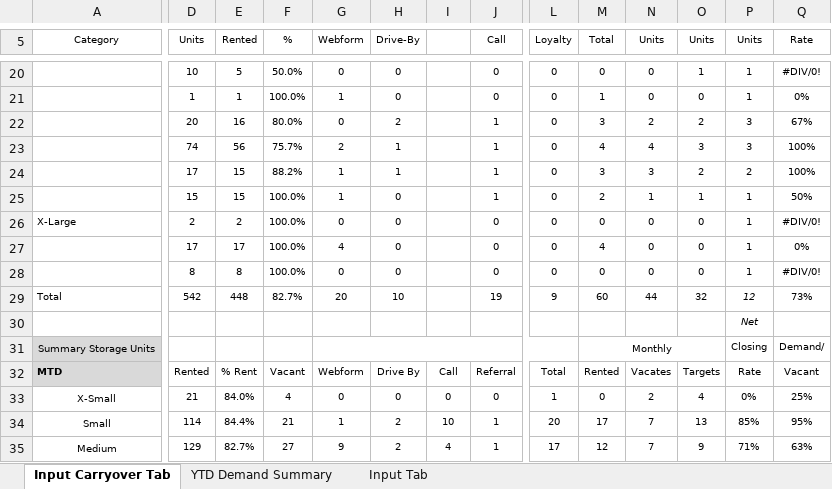
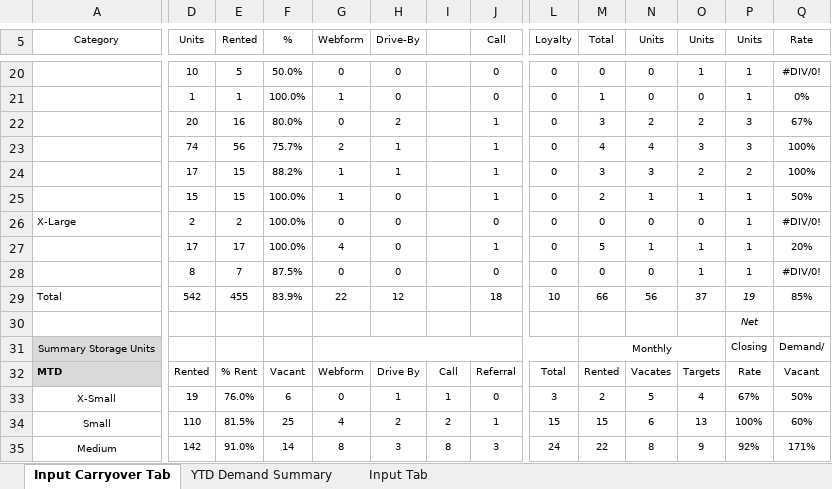
Before and after one commit to XcovertX/Customer-Demand-Reporter, an Excel workbook: datafiles/21-11 Demand Sheet Puyallup.xlsx, sheet Input Carryover Tab, drawn as a sheet; only a part is shown, gaps mark what is left out; values as stored, in another font and other column widths than the file's, no borders; removed rows and columns are numbered as before the commit, all else as after; rows hold the shown columns only; the diff covers the shown part only; the diff names each change by its address in the sheet, - before the commit and + after, or states it on an @@ line.

```diff
--- a/datafiles/21-11 Demand Sheet Puyallup.xlsx (sheet Input Carryover Tab)
+++ b/datafiles/21-11 Demand Sheet Puyallup.xlsx (sheet Input Carryover Tab)
-J27 (Call): 0
+J27 (Call): 1
-M27 (Total): 4
+M27 (Total): 5
-N27 (Units): 0
+N27 (Units): 1
-O27:O28 (Units): 0
+O27:O28 (Units): 1
-Q27 (Rate): 0%
+Q27 (Rate): 20%
-E28 (Rented): 8
+E28 (Rented): 7
-F28 (%): 100.0%
+F28 (%): 87.5%
-row 29: Total | 542 | 448 | 82.7% | 20 | 10 |  | 19 | 9 | 60 | 44 | 32 | 12 | 73%
+row 29: Total | 542 | 455 | 83.9% | 22 | 12 |  | 18 | 10 | 66 | 56 | 37 | 19 | 85%
-D33 (Units): 21
+D33 (Units): 19
-E33 (Rented): 84.0%
+E33 (Rented): 76.0%
-F33 (%): 4
+F33 (%): 6
-H33 (Drive-By): 0
+H33 (Drive-By): 1
-I33: 0
+I33: 1
-L33 (Loyalty): 1
+L33 (Loyalty): 3
-M33 (Total): 0
+M33 (Total): 2
-N33 (Units): 2
+N33 (Units): 5
-P33 (Units): 0%
+P33 (Units): 67%
-Q33 (Rate): 25%
+Q33 (Rate): 50%
-D34 (Units): 114
+D34 (Units): 110
-E34 (Rented): 84.4%
+E34 (Rented): 81.5%
-F34 (%): 21
+F34 (%): 25
-G34 (Webform): 1
+G34 (Webform): 4
-I34: 10
+I34: 2
-L34 (Loyalty): 20
+L34 (Loyalty): 15
-M34 (Total): 17
+M34 (Total): 15
-N34 (Units): 7
+N34 (Units): 6
-P34 (Units): 85%
+P34 (Units): 100%
-Q34 (Rate): 95%
+Q34 (Rate): 60%
-row 35: Medium | 129 | 82.7% | 27 | 9 | 2 | 4 | 1 | 17 | 12 | 7 | 9 | 71% | 63%
+row 35: Medium | 142 | 91.0% | 14 | 8 | 3 | 8 | 3 | 24 | 22 | 8 | 9 | 92% | 171%
```
Also changed, not shown: 4 added rows, 4 removed rows and 47 edited cells elsewhere in this sheet, sheet Input Tab, 6 other files.
